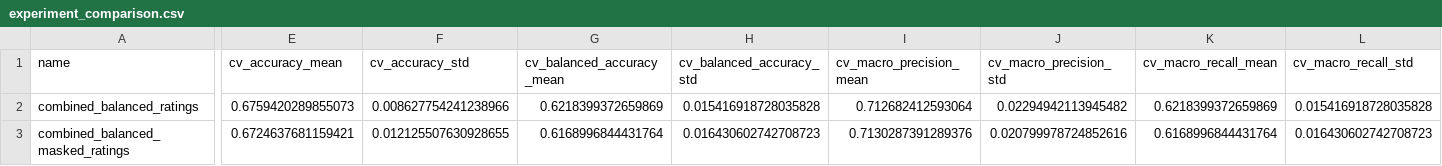
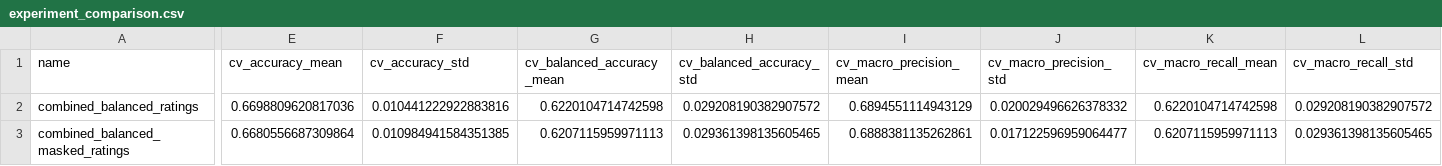
Before and after one commit to ylceadap/sentiment-analysis, a CSV file: artifacts/experiment_comparison.csv, drawn as a sheet; only a part is shown, gaps mark what is left out; the diff covers the shown part only; the diff names each change by its address in the sheet, - before the commit and + after, or states it on an @@ line.

```diff
--- a/artifacts/experiment_comparison.csv
+++ b/artifacts/experiment_comparison.csv
-E2 (cv_accuracy_mean): 0.6759420289855073
+E2 (cv_accuracy_mean): 0.6698809620817036
-F2 (cv_accuracy_std): 0.008627754241238966
+F2 (cv_accuracy_std): 0.010441222922883816
-G2 (cv_balanced_accuracy_mean): 0.6218399372659869
+G2 (cv_balanced_accuracy_mean): 0.6220104714742598
-H2 (cv_balanced_accuracy_std): 0.015416918728035828
+H2 (cv_balanced_accuracy_std): 0.029208190382907572
-I2 (cv_macro_precision_mean): 0.712682412593064
+I2 (cv_macro_precision_mean): 0.6894551114943129
-J2 (cv_macro_precision_std): 0.02294942113945482
+J2 (cv_macro_precision_std): 0.020029496626378332
-K2 (cv_macro_recall_mean): 0.6218399372659869
+K2 (cv_macro_recall_mean): 0.6220104714742598
-L2 (cv_macro_recall_std): 0.015416918728035828
+L2 (cv_macro_recall_std): 0.029208190382907572
-E3 (cv_accuracy_mean): 0.6724637681159421
+E3 (cv_accuracy_mean): 0.6680556687309864
-F3 (cv_accuracy_std): 0.012125507630928655
+F3 (cv_accuracy_std): 0.010984941584351385
-G3 (cv_balanced_accuracy_mean): 0.6168996844431764
+G3 (cv_balanced_accuracy_mean): 0.6207115959971113
-H3 (cv_balanced_accuracy_std): 0.016430602742708723
+H3 (cv_balanced_accuracy_std): 0.029361398135605465
-I3 (cv_macro_precision_mean): 0.7130287391289376
+I3 (cv_macro_precision_mean): 0.6888381135262861
-J3 (cv_macro_precision_std): 0.020799978724852616
+J3 (cv_macro_precision_std): 0.017122596959064477
-K3 (cv_macro_recall_mean): 0.6168996844431764
+K3 (cv_macro_recall_mean): 0.6207115959971113
-L3 (cv_macro_recall_std): 0.016430602742708723
+L3 (cv_macro_recall_std): 0.029361398135605465
```
Also changed, not shown: 64 edited cells elsewhere in this file, 17 other files.
